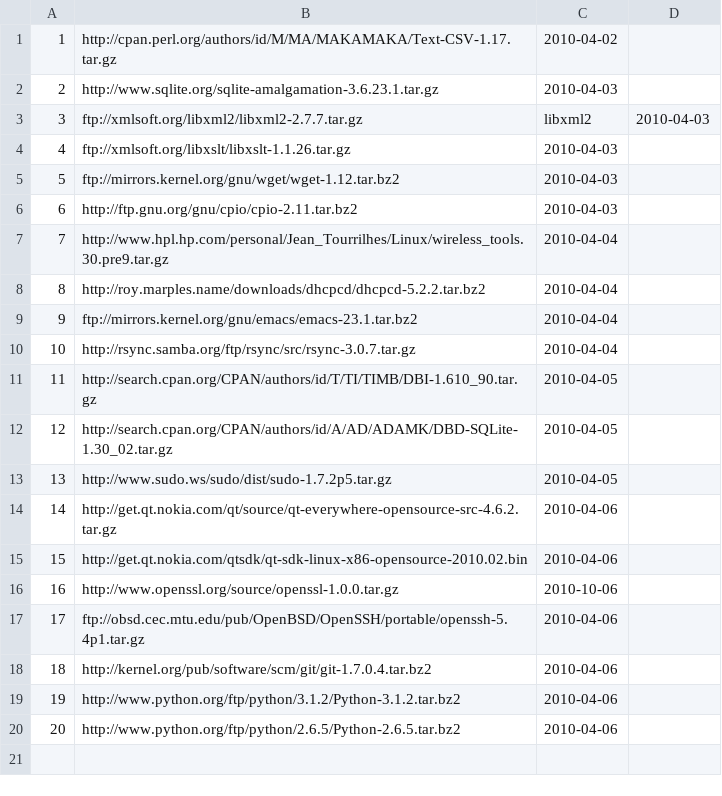
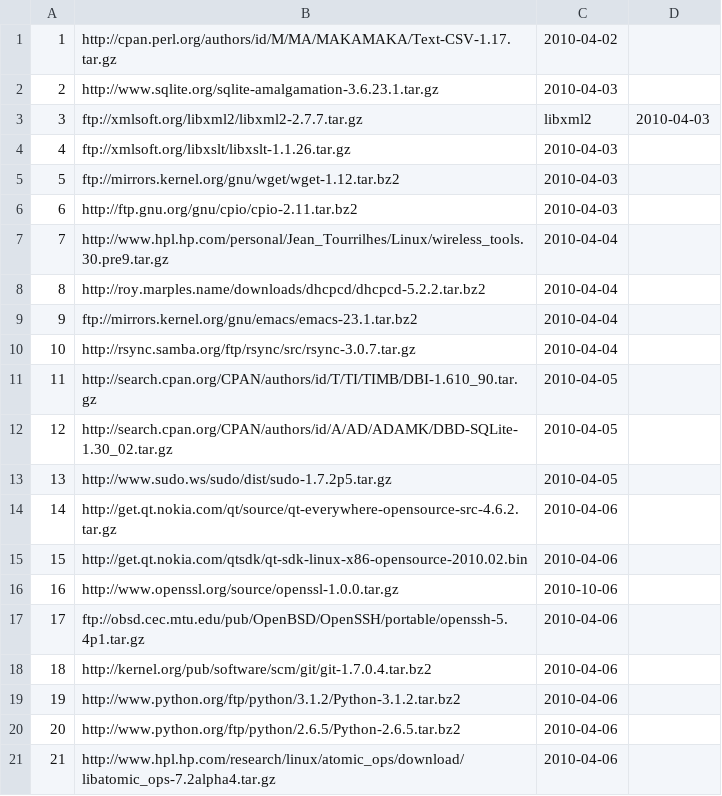
Before and after one commit to troywill/shilohSchema, a CSV file: 2010_spring/csv/latest_tarball.csv, drawn as a sheet.

Commit message:
modified:   latest_tarball.csv

```diff
--- a/2010_spring/csv/latest_tarball.csv
+++ b/2010_spring/csv/latest_tarball.csv
@@ -20 +20,2 @@
 20,http://www.python.org/ftp/python/2.6.5/Python-2.6.5.tar.bz2,2010-04-06
+21,http://www.hpl.hp.com/research/linux/atomic_ops/download/libatomic_ops-7.2alpha4.tar.gz,2010-04-06
```
Also changed, not shown: 2010_spring/csv/packages.csv, 2010_spring/csv/stowballs.csv, 1 other file.
